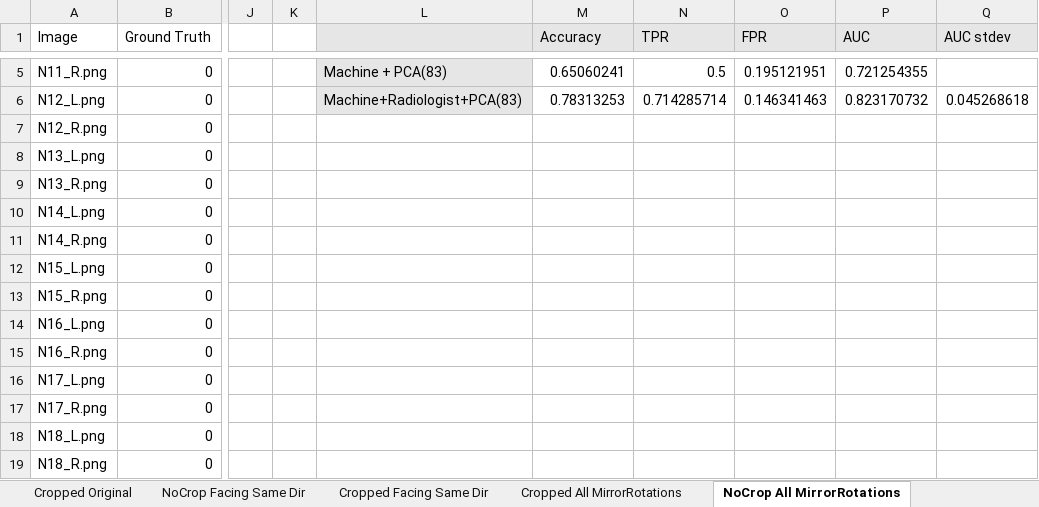
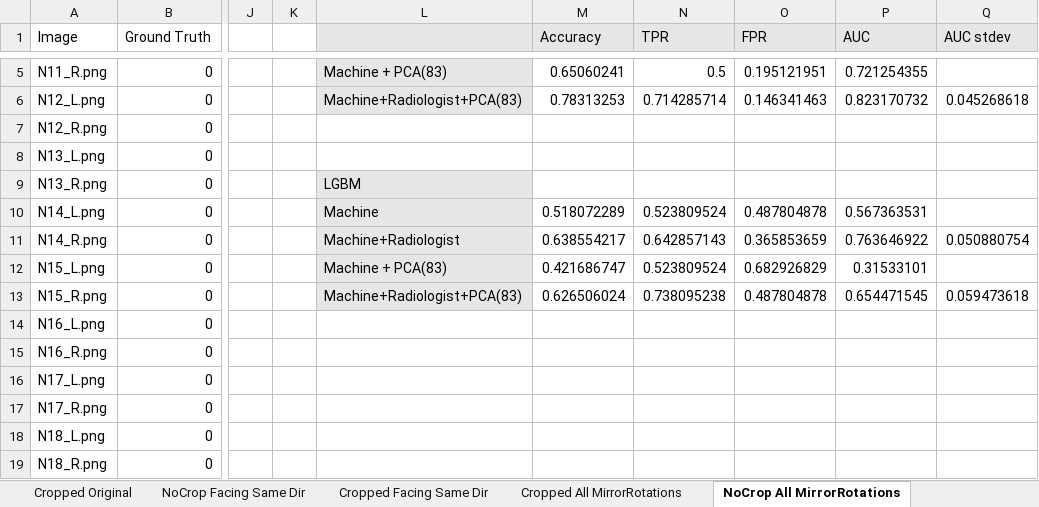
Before and after one commit to skywolf829/DeepMammo, an Excel workbook: Solution3/Results/Bootstrapping Results.xlsx, sheet NoCrop All MirrorRotations, drawn as a sheet; only a part is shown, gaps mark what is left out; values as stored, in another font and other column widths than the file's, no borders; the diff names each change by its address in the sheet, - before the commit and + after, or states it on an @@ line.

```diff
--- a/Solution3/Results/Bootstrapping Results.xlsx (sheet NoCrop All MirrorRotations)
+++ b/Solution3/Results/Bootstrapping Results.xlsx (sheet NoCrop All MirrorRotations)
-L9: (empty)
+L9: LGBM
-L9:L13 fill: none
+L9:L13 fill: #E7E6E6
-L10: (empty)
+L10: Machine
-M10 (Accuracy): (empty)
+M10 (Accuracy): 0.518072289
-N10 (TPR): (empty)
+N10 (TPR): 0.523809524
-O10 (FPR): (empty)
+O10 (FPR): 0.487804878
-P10 (AUC): (empty)
+P10 (AUC): 0.567363531
-L11: (empty)
+L11: Machine+Radiologist
-M11 (Accuracy): (empty)
+M11 (Accuracy): 0.638554217
-N11 (TPR): (empty)
+N11 (TPR): 0.642857143
-O11 (FPR): (empty)
+O11 (FPR): 0.365853659
-P11 (AUC): (empty)
+P11 (AUC): 0.763646922
-Q11 (AUC stdev): (empty)
+Q11 (AUC stdev): 0.050880754
-L12: (empty)
+L12: Machine + PCA(83)
-M12 (Accuracy): (empty)
+M12 (Accuracy): 0.421686747
-N12 (TPR): (empty)
+N12 (TPR): 0.523809524
-O12 (FPR): (empty)
+O12 (FPR): 0.682926829
-P12 (AUC): (empty)
+P12 (AUC): 0.31533101
-L13: (empty)
+L13: Machine+Radiologist+PCA(83)
-M13 (Accuracy): (empty)
+M13 (Accuracy): 0.626506024
-N13 (TPR): (empty)
+N13 (TPR): 0.738095238
-O13 (FPR): (empty)
+O13 (FPR): 0.487804878
-P13 (AUC): (empty)
+P13 (AUC): 0.654471545
-Q13 (AUC stdev): (empty)
+Q13 (AUC stdev): 0.059473618
```
Also changed, not shown: sheet Cropped All MirrorRotations, sheet scores with Inceptionv4, other sheet tabs, 3 other files.
